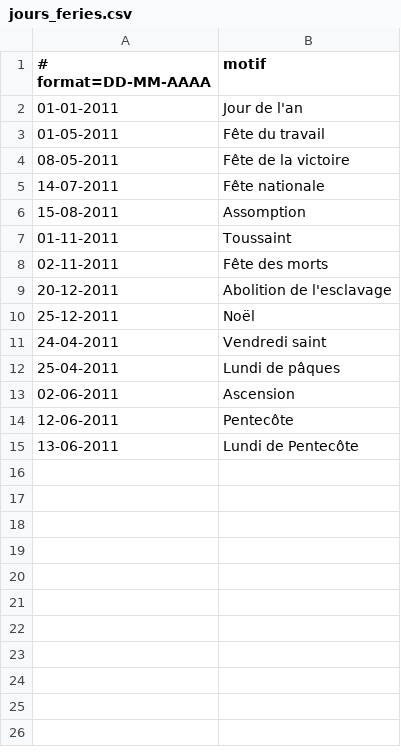
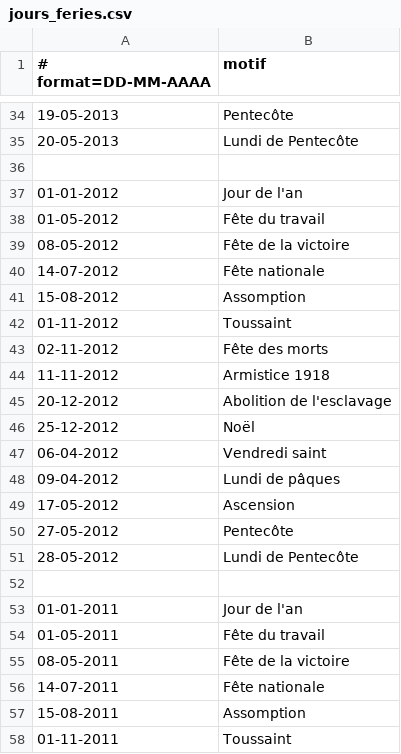
Before and after one commit to 9h37/sesam-tables-csv, a CSV file: jours/jours_feries.csv, drawn as a sheet; only a part is shown, gaps mark what is left out; the shorter side is filled out with more unchanged rows; the diff covers the shown part only.

```diff
--- a/jours/jours_feries.csv
+++ b/jours/jours_feries.csv
@@ -2 +34,20 @@
+19-05-2013;Pentecôte
+20-05-2013;Lundi de Pentecôte
+
+01-01-2012;Jour de l'an
+01-05-2012;Fête du travail
+08-05-2012;Fête de la victoire
+14-07-2012;Fête nationale
+15-08-2012;Assomption
+01-11-2012;Toussaint
+02-11-2012;Fête des morts
+11-11-2012;Armistice 1918
+20-12-2012;Abolition de l'esclavage
+25-12-2012;Noël
+06-04-2012;Vendredi saint
+09-04-2012;Lundi de pâques
+17-05-2012;Ascension
+27-05-2012;Pentecôte
+28-05-2012;Lundi de Pentecôte
+
 01-01-2011;Jour de l'an
```
Also changed, not shown: 32 added rows elsewhere in this file, tables/table1.csv, tables/table2.csv, 7 other files.
